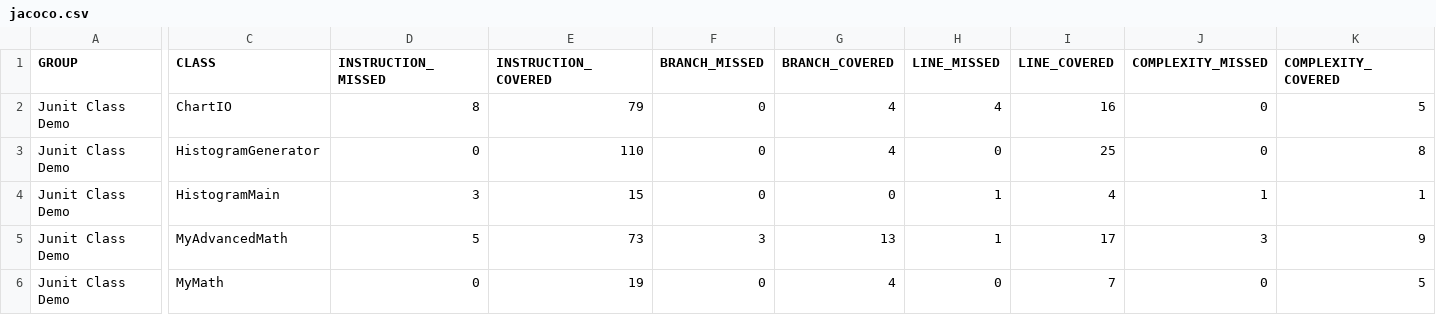
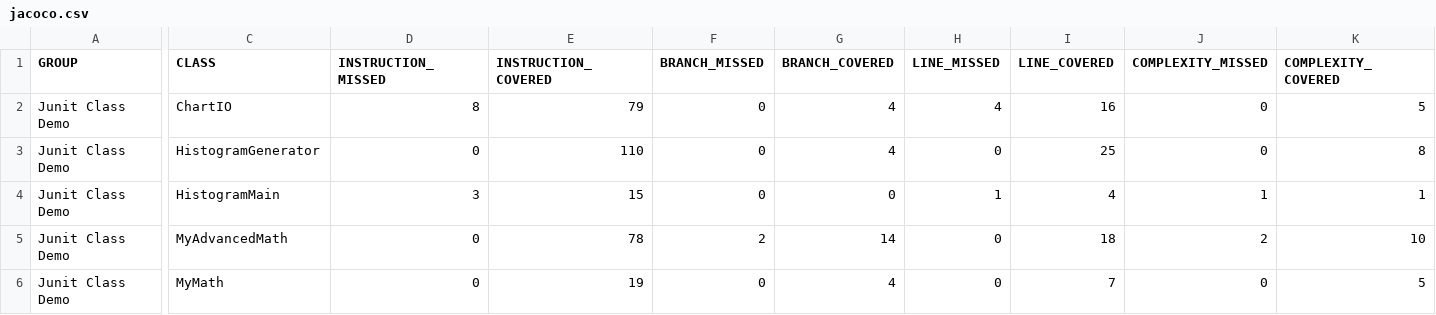
Before and after one commit to beratyavas19/hw2, a CSV file: unit_test_demo/target/site/jacoco/jacoco.csv, drawn as a sheet; only a part is shown, gaps mark what is left out; the diff names each change by its address in the sheet, - before the commit and + after, or states it on an @@ line.

```diff
--- a/unit_test_demo/target/site/jacoco/jacoco.csv
+++ b/unit_test_demo/target/site/jacoco/jacoco.csv
-D5 (INSTRUCTION_MISSED): 5
+D5 (INSTRUCTION_MISSED): 0
-E5 (INSTRUCTION_COVERED): 73
+E5 (INSTRUCTION_COVERED): 78
-F5 (BRANCH_MISSED): 3
+F5 (BRANCH_MISSED): 2
-G5 (BRANCH_COVERED): 13
+G5 (BRANCH_COVERED): 14
-H5 (LINE_MISSED): 1
+H5 (LINE_MISSED): 0
-I5 (LINE_COVERED): 17
+I5 (LINE_COVERED): 18
-J5 (COMPLEXITY_MISSED): 3
+J5 (COMPLEXITY_MISSED): 2
-K5 (COMPLEXITY_COVERED): 9
+K5 (COMPLEXITY_COVERED): 10
```
Also changed, not shown: 23 other files.
